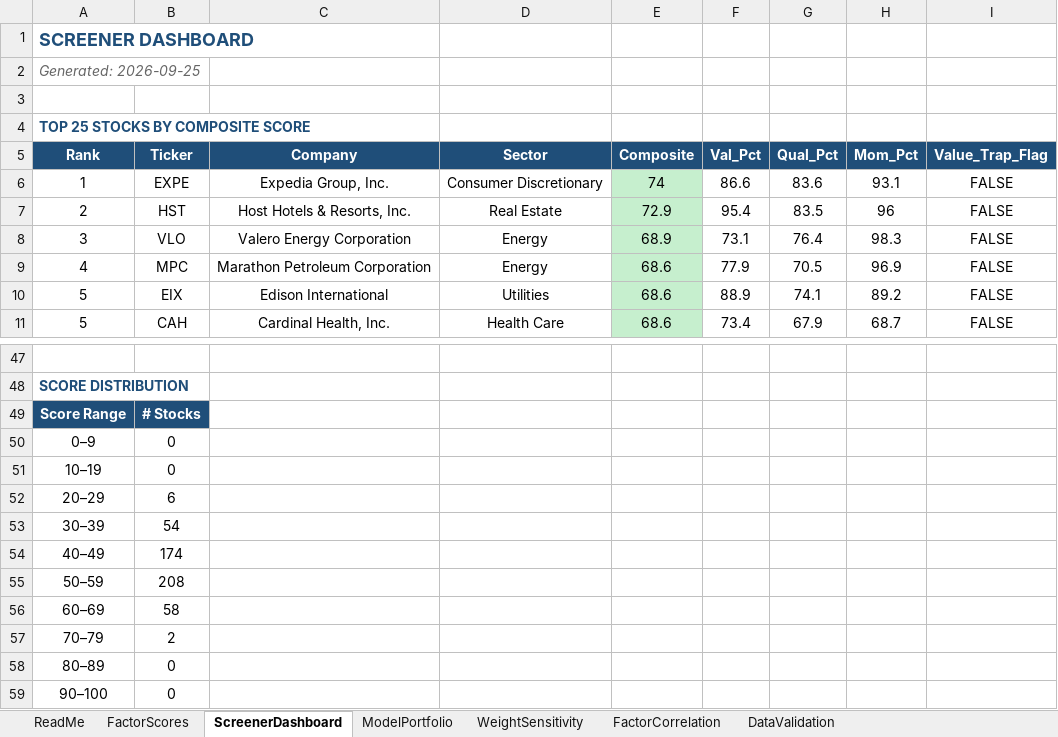
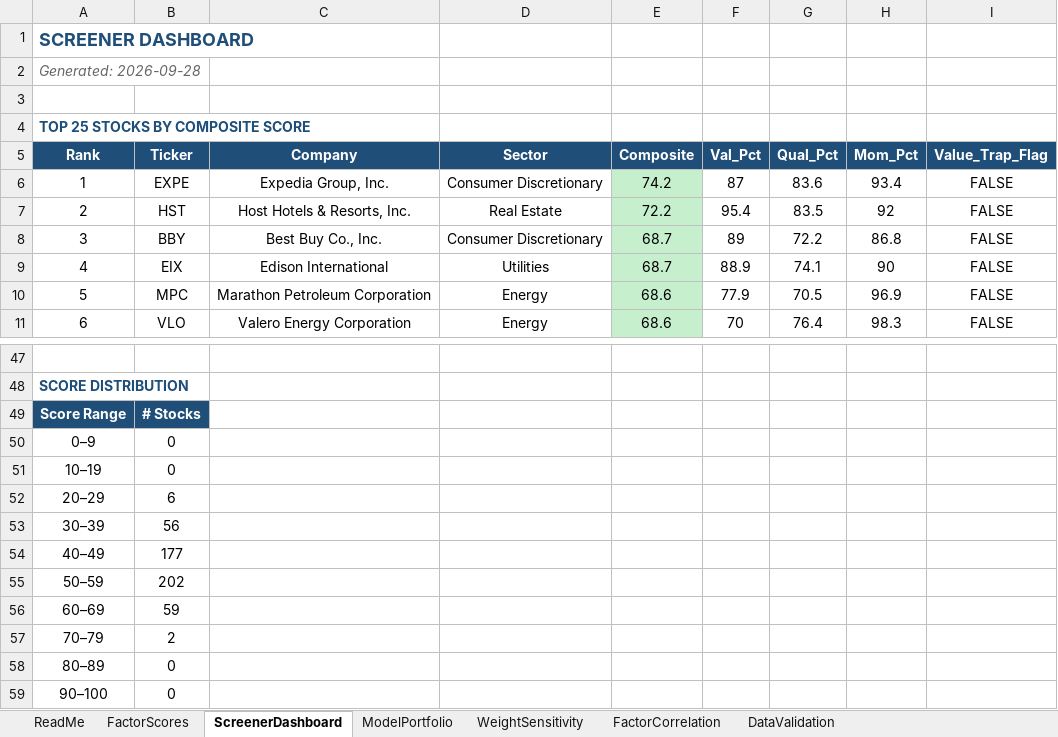
Before and after one commit to CalebSmit/screener-dashboard, an Excel workbook: factor_output.xlsx, sheet ScreenerDashboard, drawn as a sheet; only a part is shown, gaps mark what is left out; values as stored, in another font and other column widths than the file's, no borders; removed rows and columns are numbered as before the commit, all else as after; the diff covers the shown part only; the diff names each change by its address in the sheet, - before the commit and + after, or states it on an @@ line.

Commit message:
data: screener run 2026-09-28 - 502 scored, top: EXPE HST BBY EIX MPC

```diff
--- a/factor_output.xlsx (sheet ScreenerDashboard)
+++ b/factor_output.xlsx (sheet ScreenerDashboard)
-A2 (Rank): Generated: 2026-09-25
+A2 (Rank): Generated: 2026-09-28
-E6 (Composite): 74
+E6 (Composite): 74.2
-F6 (Val_Pct): 86.6
+F6 (Val_Pct): 87
-H6 (Mom_Pct): 93.1
+H6 (Mom_Pct): 93.4
-E7 (Composite): 72.9
+E7 (Composite): 72.2
-H7 (Mom_Pct): 96
+H7 (Mom_Pct): 92
-B8 (Ticker): VLO
+B8 (Ticker): BBY
-C8 (Company): Valero Energy Corporation
+C8 (Company): Best Buy Co., Inc.
-D8 (Sector): Energy
+D8 (Sector): Consumer Discretionary
-E8 (Composite): 68.9
+E8 (Composite): 68.7
-F8 (Val_Pct): 73.1
+F8 (Val_Pct): 89
-G8 (Qual_Pct): 76.4
+G8 (Qual_Pct): 72.2
-H8 (Mom_Pct): 98.3
+H8 (Mom_Pct): 86.8
-B9 (Ticker): MPC
+B9 (Ticker): EIX
-C9 (Company): Marathon Petroleum Corporation
+C9 (Company): Edison International
-D9 (Sector): Energy
+D9 (Sector): Utilities
-E9 (Composite): 68.6
+E9 (Composite): 68.7
-F9 (Val_Pct): 77.9
+F9 (Val_Pct): 88.9
-G9 (Qual_Pct): 70.5
+G9 (Qual_Pct): 74.1
-H9 (Mom_Pct): 96.9
+H9 (Mom_Pct): 90
-row 10: 5 | EIX | Edison International | Utilities | 68.6 | 88.9 | 74.1 | 89.2 | FALSE
-B10 (Ticker): CAH
+B10 (Ticker): MPC
-C10 (Company): Cardinal Health, Inc.
+C10 (Company): Marathon Petroleum Corporation
-D10 (Sector): Health Care
+D10 (Sector): Energy
-F10 (Val_Pct): 73.4
+F10 (Val_Pct): 77.9
-G10 (Qual_Pct): 67.9
+G10 (Qual_Pct): 70.5
-H10 (Mom_Pct): 68.7
+H10 (Mom_Pct): 96.9
+row 11: 6 | VLO | Valero Energy Corporation | Energy | 68.6 | 70 | 76.4 | 98.3 | FALSE
-B53 (Ticker): 54
+B53 (Ticker): 56
-B54 (Ticker): 174
+B54 (Ticker): 177
-B55 (Ticker): 208
+B55 (Ticker): 202
-B56 (Ticker): 58
+B56 (Ticker): 59
```
Also changed, not shown: 107 edited cells elsewhere in this sheet, sheet FactorScores, sheet FactorCorrelation, sheet DataValidation, sheet ModelPortfolio, sheet WeightSensitivity, 14 other files.
